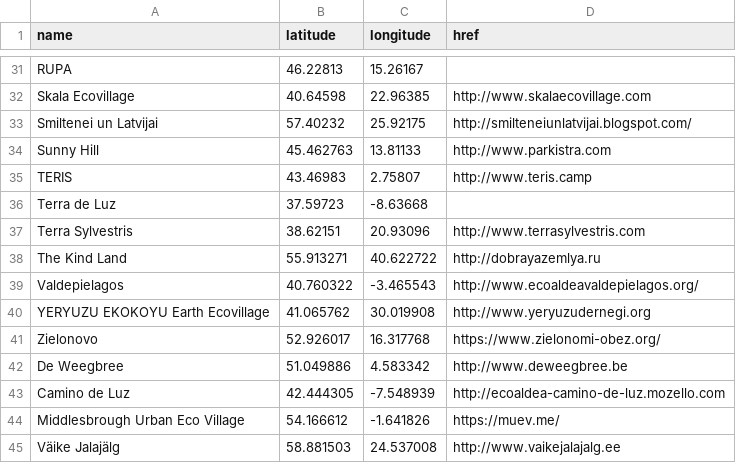
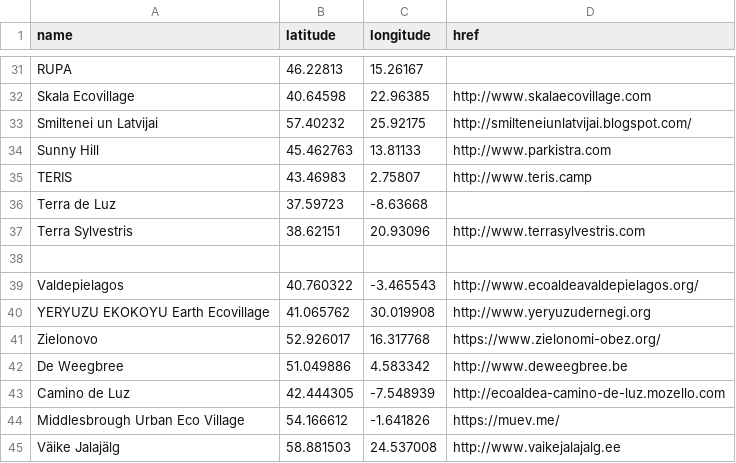
Before and after one commit to GEN-Europe/gen-web, a CSV file: map/aspiring_members.csv, drawn as a sheet; only a part is shown, gaps mark what is left out; the diff names each change by its address in the sheet, - before the commit and + after, or states it on an @@ line.

Commit message:
Update aspiring_members.csv

```diff
--- a/map/aspiring_members.csv
+++ b/map/aspiring_members.csv
-row 38: The Kind Land | 55.913271 | 40.622722 | http://dobrayazemlya.ru
+row 38: (empty)
```
